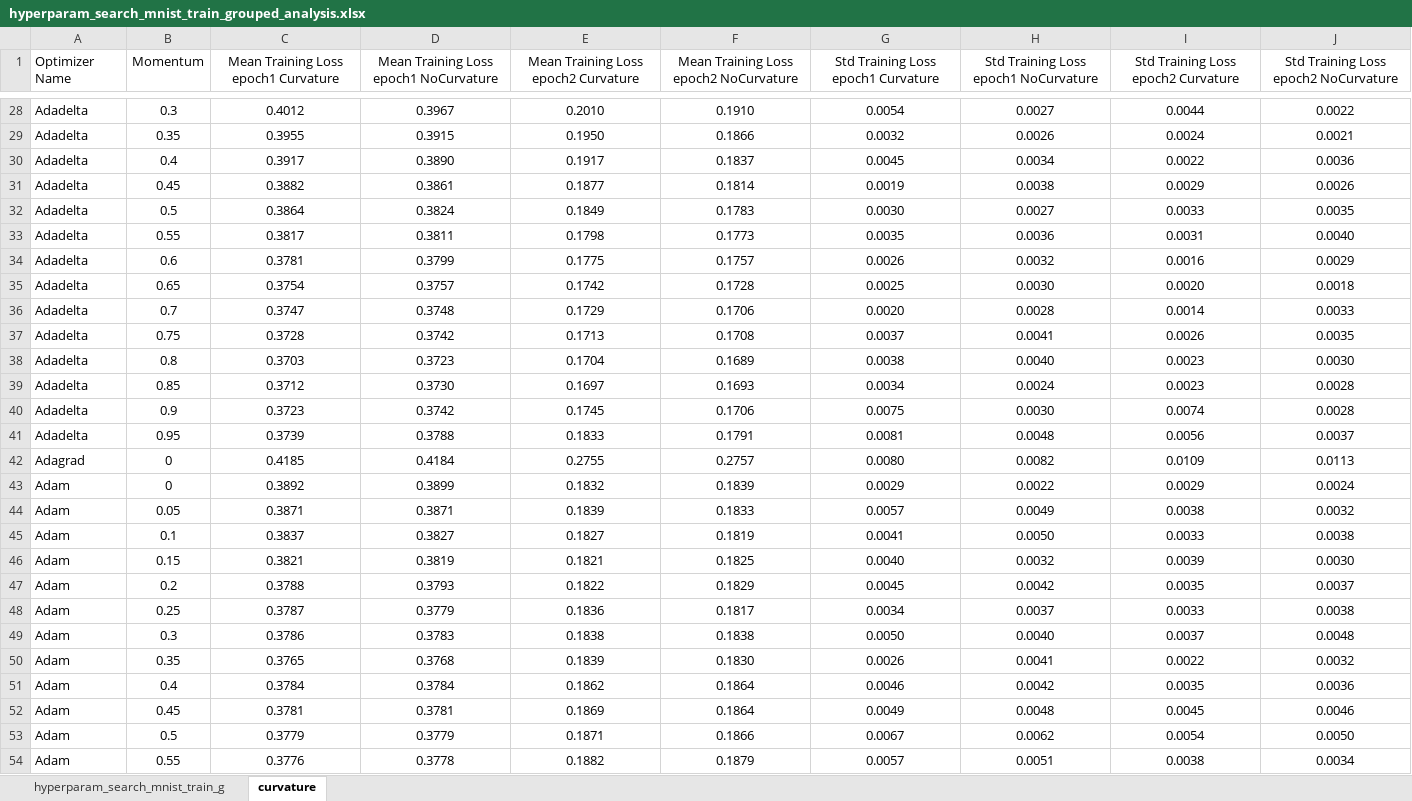
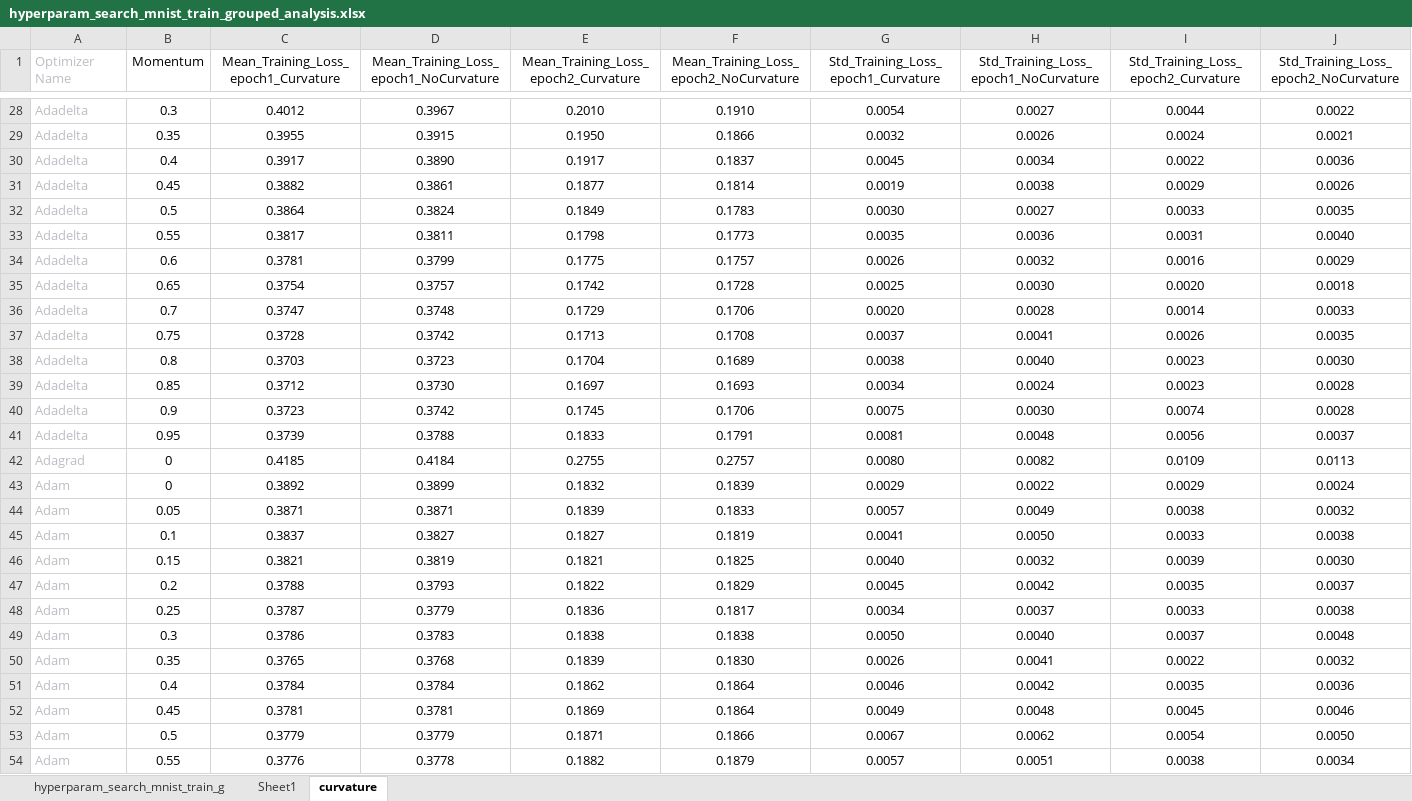
Before and after one commit to p10rahulm/curvatureStep, an Excel workbook: outputs/hyperparam_search_mnist_train_grouped_analysis.xlsx, sheet curvature, drawn as a sheet; only a part is shown, gaps mark what is left out; values as stored, in another font and other column widths than the file's, no borders; the diff covers the shown part only; the diff names each change by its address in the sheet, - before the commit and + after, or states it on an @@ line.

```diff
--- a/outputs/hyperparam_search_mnist_train_grouped_analysis.xlsx (sheet curvature)
+++ b/outputs/hyperparam_search_mnist_train_grouped_analysis.xlsx (sheet curvature)
+sheet tab: Sheet1
-A1:A54 text colour: black
+A1:A54 text colour: #BCBEC4
-C1: Mean Training Loss epoch1 Curvature
+C1: Mean_Training_Loss_epoch1_Curvature
-D1: Mean Training Loss epoch1 NoCurvature
+D1: Mean_Training_Loss_epoch1_NoCurvature
-E1: Mean Training Loss epoch2 Curvature
+E1: Mean_Training_Loss_epoch2_Curvature
-F1: Mean Training Loss epoch2 NoCurvature
+F1: Mean_Training_Loss_epoch2_NoCurvature
-G1: Std Training Loss epoch1 Curvature
+G1: Std_Training_Loss_epoch1_Curvature
-H1: Std Training Loss epoch1 NoCurvature
+H1: Std_Training_Loss_epoch1_NoCurvature
-I1: Std Training Loss epoch2 Curvature
+I1: Std_Training_Loss_epoch2_Curvature
-J1: Std Training Loss epoch2 NoCurvature
+J1: Std_Training_Loss_epoch2_NoCurvature
```
Also changed, not shown: 2 added rows, 131 edited cells and cell formats elsewhere in this sheet, sheet hyperparam_search_mnist_train_g, 8 other files.
